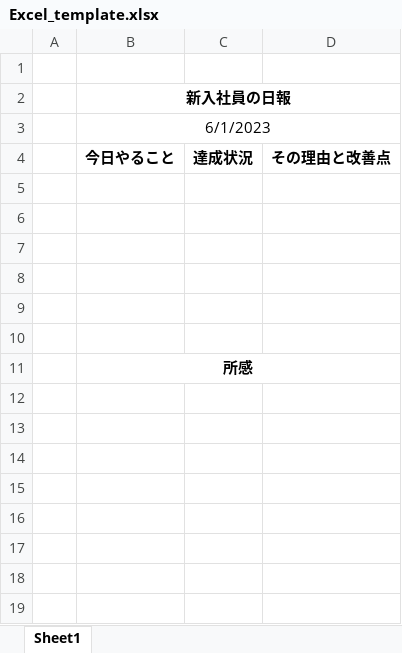
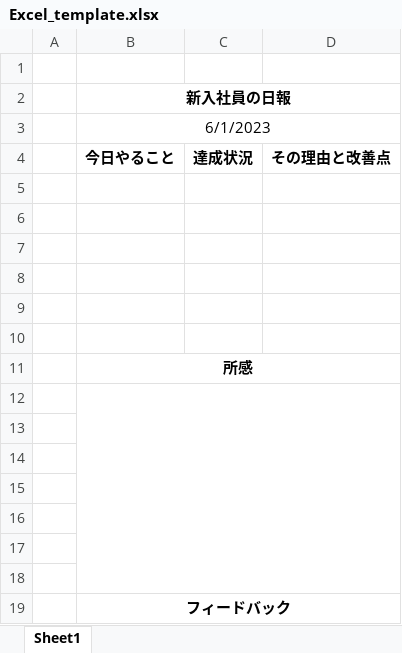
Before and after one commit to 2023-new-graduate-takadanobaba/GoodSunLMS, an Excel workbook: GoodSunLMS/src/main/java/com/reality/util/excel/Excel_template.xlsx, sheet Sheet1, drawn as a sheet; values as stored, in another font and other column widths than the file's, no borders; the diff names each change by its address in the sheet, - before the commit and + after, or states it on an @@ line.

Commit message:
excel template

```diff
--- a/GoodSunLMS/src/main/java/com/reality/util/excel/Excel_template.xlsx (sheet Sheet1)
+++ b/GoodSunLMS/src/main/java/com/reality/util/excel/Excel_template.xlsx (sheet Sheet1)
+row 12: (empty)
+row 13: (empty)
+row 14: (empty)
+row 15: (empty)
+row 16: (empty)
+row 17: (empty)
+row 18: (empty)
+row 19:  | フィードバック
```
